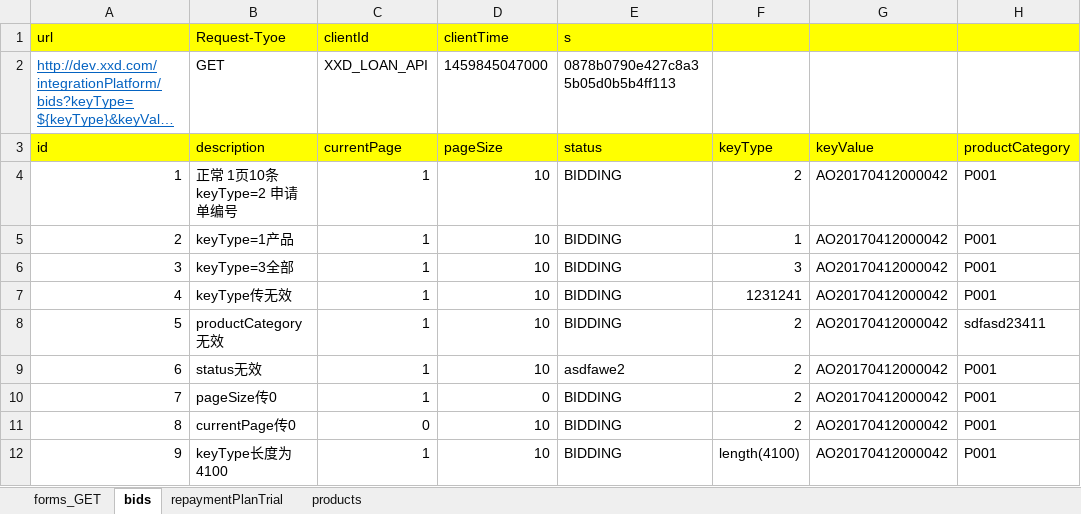
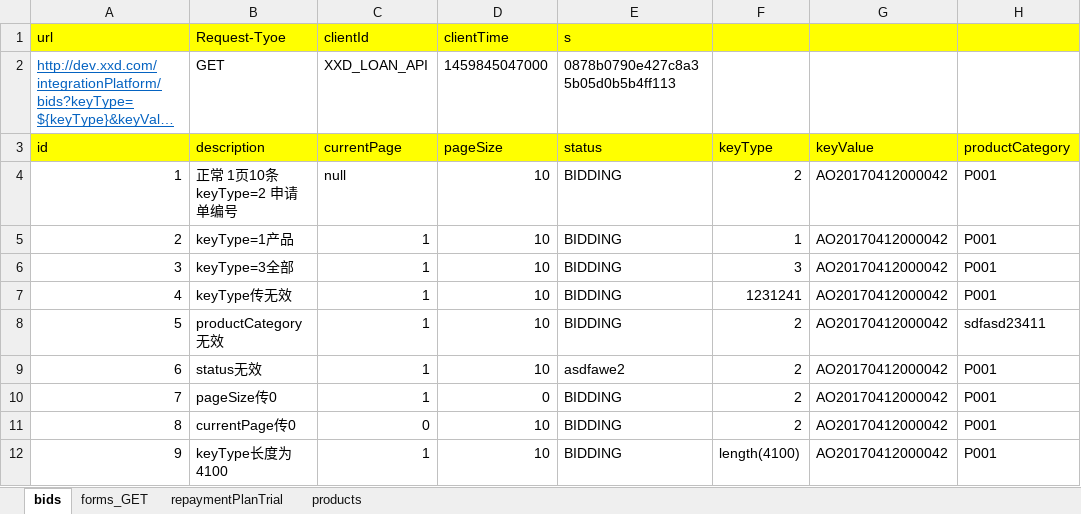
Before and after one commit to snowINsummer/ws, an Excel workbook: testcase/XXD/TIANDUN/IntegrationPlatform/IntegrationPlatform.xlsx, sheet bids, drawn as a sheet; only a part is shown; long unchanged cells end in …; values as stored, in another font and other column widths than the file's, no borders; the diff names each change by its address in the sheet, - before the commit and + after, or states it on an @@ line.

Commit message:
增加传null时把整个key value替换为空

```diff
--- a/testcase/XXD/TIANDUN/IntegrationPlatform/IntegrationPlatform.xlsx (sheet bids)
+++ b/testcase/XXD/TIANDUN/IntegrationPlatform/IntegrationPlatform.xlsx (sheet bids)
@@ sheet tab order changed: bids | forms_GET | repaymentPlanTrial | products @@
-C4 (currentPage): 1
+C4 (currentPage): null
```
Also changed, not shown: 3 other files.
